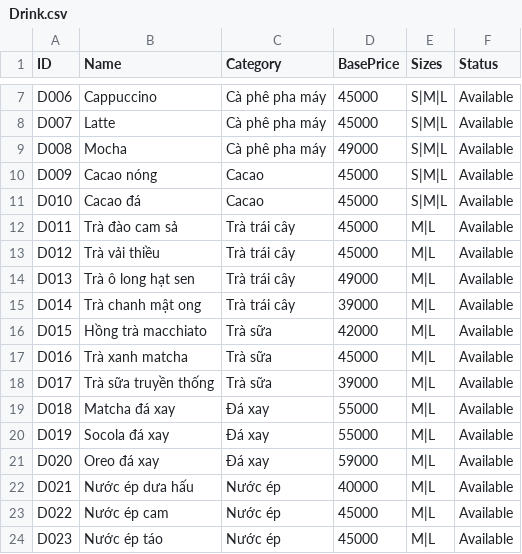
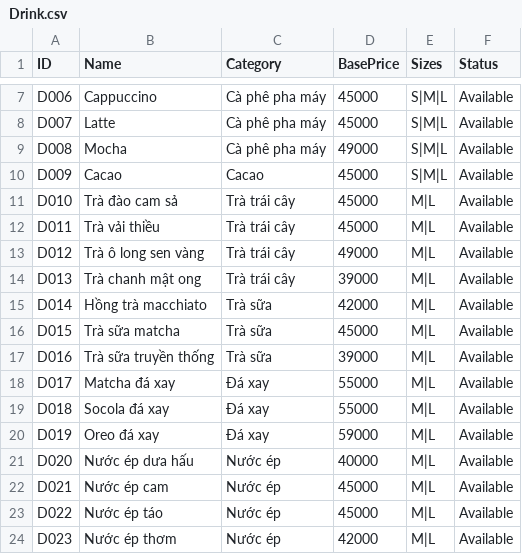
Before and after one commit to NguyenTrg7/oop-cafe-management, a CSV file: data/Drink.csv, drawn as a sheet; only a part is shown, gaps mark what is left out; the diff covers the shown part only.

```diff
--- a/data/Drink.csv
+++ b/data/Drink.csv
@@ -9,16 +9,16 @@ D007,Latte,Cà phê pha máy,45000,S|M|L,Available
 D008,Mocha,Cà phê pha máy,49000,S|M|L,Available
-D009,Cacao nóng,Cacao,45000,S|M|L,Available
-D010,Cacao đá,Cacao,45000,S|M|L,Available
-D011,Trà đào cam sả,Trà trái cây,45000,M|L,Available
-D012,Trà vải thiều,Trà trái cây,45000,M|L,Available
-D013,Trà ô long hạt sen,Trà trái cây,49000,M|L,Available
-D014,Trà chanh mật ong,Trà trái cây,39000,M|L,Available
-D015,Hồng trà macchiato,Trà sữa,42000,M|L,Available
-D016,Trà xanh matcha,Trà sữa,45000,M|L,Available
-D017,Trà sữa truyền thống,Trà sữa,39000,M|L,Available
-D018,Matcha đá xay,Đá xay,55000,M|L,Available
-D019,Socola đá xay,Đá xay,55000,M|L,Available
-D020,Oreo đá xay,Đá xay,59000,M|L,Available
-D021,Nước ép dưa hấu,Nước ép,40000,M|L,Available
-D022,Nước ép cam,Nước ép,45000,M|L,Available
-D023,Nước ép táo,Nước ép,45000,M|L,Available
+D009,Cacao,Cacao,45000,S|M|L,Available
+D010,Trà đào cam sả,Trà trái cây,45000,M|L,Available
+D011,Trà vải thiều,Trà trái cây,45000,M|L,Available
+D012,Trà ô long sen vàng,Trà trái cây,49000,M|L,Available
+D013,Trà chanh mật ong,Trà trái cây,39000,M|L,Available
+D014,Hồng trà macchiato,Trà sữa,42000,M|L,Available
+D015,Trà sữa matcha,Trà sữa,45000,M|L,Available
+D016,Trà sữa truyền thống,Trà sữa,39000,M|L,Available
+D017,Matcha đá xay,Đá xay,55000,M|L,Available
+D018,Socola đá xay,Đá xay,55000,M|L,Available
+D019,Oreo đá xay,Đá xay,59000,M|L,Available
+D020,Nước ép dưa hấu,Nước ép,40000,M|L,Available
+D021,Nước ép cam,Nước ép,45000,M|L,Available
+D022,Nước ép táo,Nước ép,45000,M|L,Available
+D023,Nước ép thơm,Nước ép,42000,M|L,Available
```
Also changed, not shown: 1 removed row and 3 edited cells elsewhere in this file, data/Food.csv, 43 other files.
